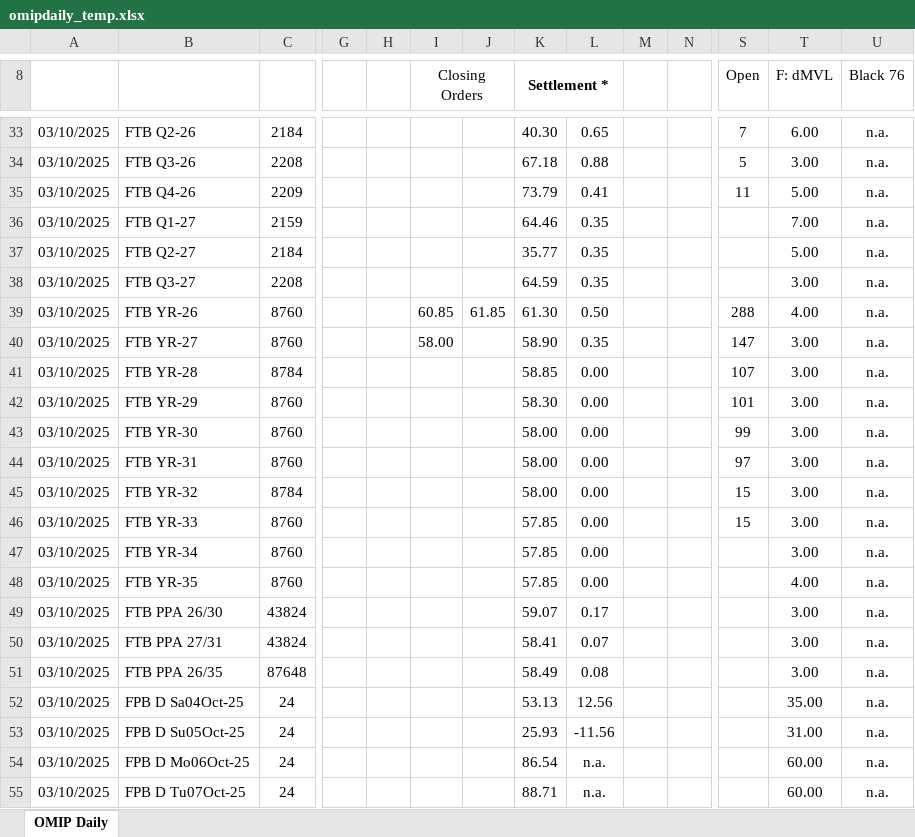
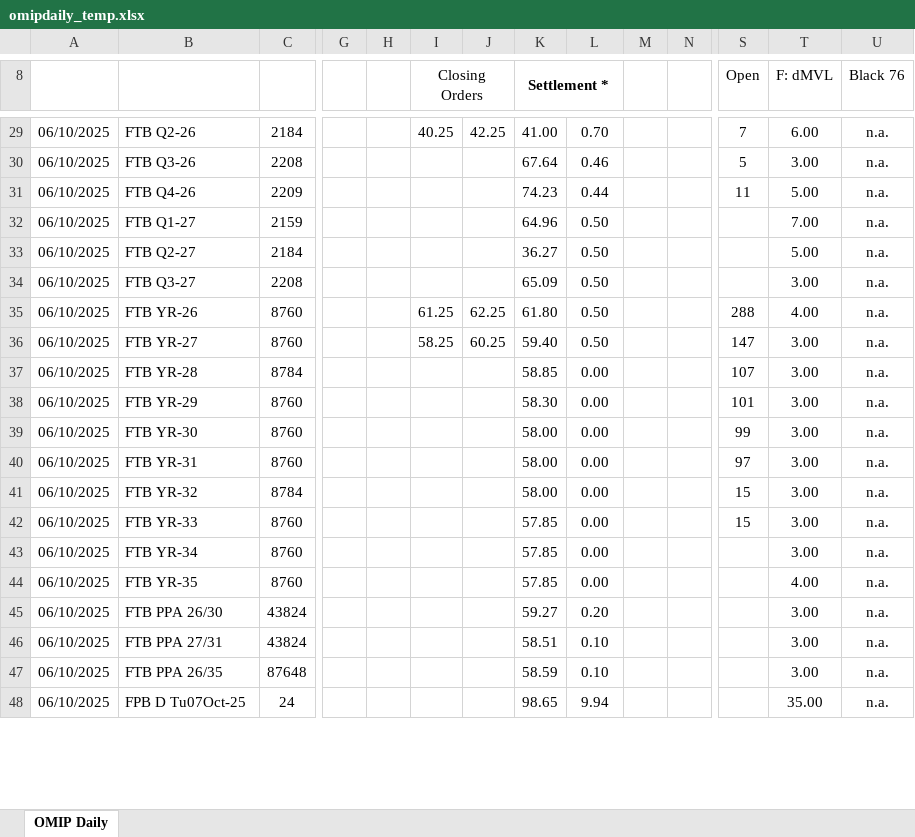
Before and after one commit to tiagofelicia/simulador-tarifarios-eletricidade, an Excel workbook: omipdaily_temp.xlsx, sheet OMIP Daily, drawn as a sheet; only a part is shown, gaps mark what is left out; values as stored, in another font and other column widths than the file's, no borders; charts and pictures not drawn; removed rows and columns are numbered as before the commit, all else as after; rows hold the shown columns only; the diff covers the shown part only; the diff names each change by its address in the sheet, - before the commit and + after, or states it on an @@ line.

```diff
--- a/omipdaily_temp.xlsx (sheet OMIP Daily)
+++ b/omipdaily_temp.xlsx (sheet OMIP Daily)
-A29:A47: 03/10/2025
+A29:A47: 06/10/2025
-I29 (Closing Orders): (empty)
+I29 (Closing Orders): 40.25
-J29: (empty)
+J29: 42.25
-K29 (Settlement *): 40.30
+K29 (Settlement *): 41.00
-L29: 0.65
+L29: 0.70
-K30 (Settlement *): 67.18
+K30 (Settlement *): 67.64
-L30: 0.88
+L30: 0.46
-K31 (Settlement *): 73.79
+K31 (Settlement *): 74.23
-L31: 0.41
+L31: 0.44
-K32 (Settlement *): 64.46
+K32 (Settlement *): 64.96
-L32:L34: 0.35
+L32:L34: 0.50
-K33 (Settlement *): 35.77
+K33 (Settlement *): 36.27
-K34 (Settlement *): 64.59
+K34 (Settlement *): 65.09
-I35 (Closing Orders): 60.85
+I35 (Closing Orders): 61.25
-J35: 61.85
+J35: 62.25
-K35 (Settlement *): 61.30
+K35 (Settlement *): 61.80
-I36 (Closing Orders): 58.00
+I36 (Closing Orders): 58.25
-J36: (empty)
+J36: 60.25
-K36 (Settlement *): 58.90
+K36 (Settlement *): 59.40
-L36: 0.35
+L36: 0.50
-K45 (Settlement *): 59.07
+K45 (Settlement *): 59.27
-L45: 0.17
+L45: 0.20
-K46 (Settlement *): 58.41
+K46 (Settlement *): 58.51
-L46: 0.07
+L46: 0.10
-K47 (Settlement *): 58.49
+K47 (Settlement *): 58.59
-L47: 0.08
+L47: 0.10
-row 52: 03/10/2025 | FPB D Sa04Oct-25 | 24 |  |  |  |  | 53.13 | 12.56 |  |  |  | 35.00 | n.a.
-row 53: 03/10/2025 | FPB D Su05Oct-25 | 24 |  |  |  |  | 25.93 | -11.56 |  |  |  | 31.00 | n.a.
-row 54: 03/10/2025 | FPB D Mo06Oct-25 | 24 |  |  |  |  | 86.54 | n.a. |  |  |  | 60.00 | n.a.
-A48: 03/10/2025
+A48: 06/10/2025
-K48 (Settlement *): 88.71
+K48 (Settlement *): 98.65
-L48: n.a.
+L48: 9.94
-T48 (F: dMVL): 60.00
+T48 (F: dMVL): 35.00
```
Also changed, not shown: 7 added rows, 25 removed rows and 728 edited cells elsewhere in this sheet, 2 other files.
